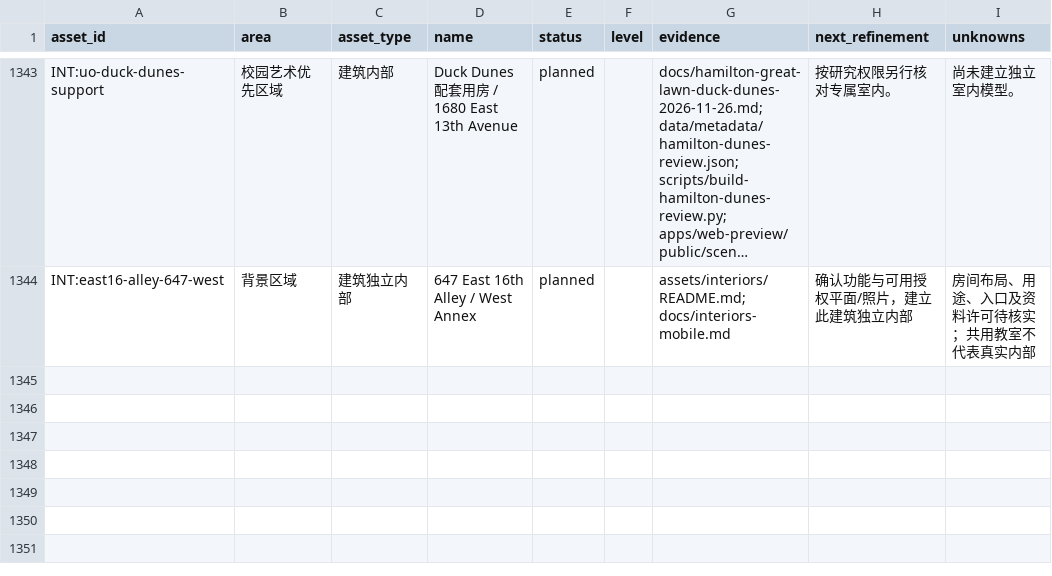
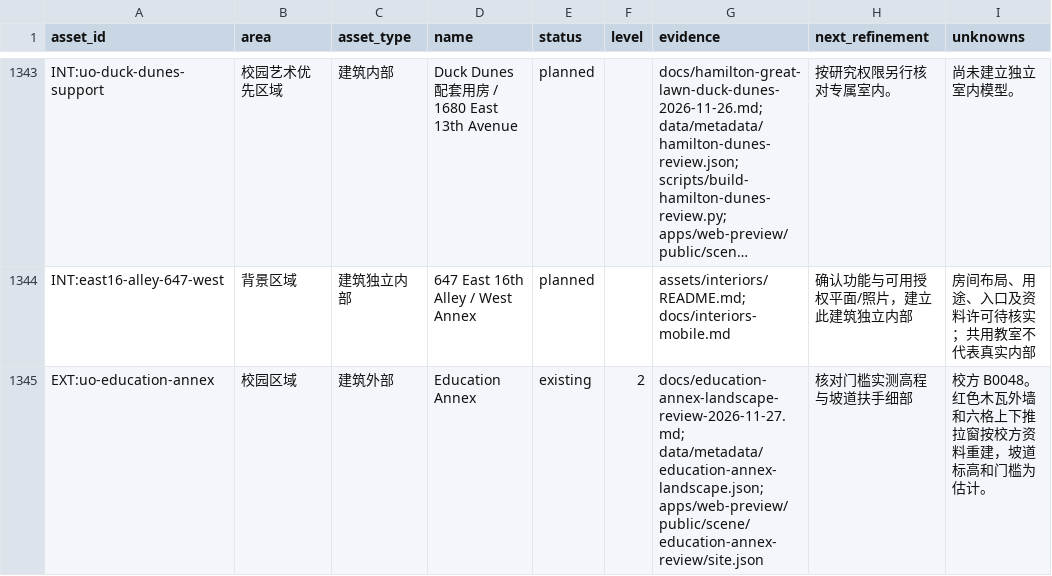
Before and after one commit to williamQ96/open-campus-uo, a CSV file: docs/asset-refinement-inventory.csv, drawn as a sheet; only a part is shown, gaps mark what is left out; long unchanged cells end in …; the diff names each change by its address in the sheet, - before the commit and + after, or states it on an @@ line.

Commit message:
Publish Education Annex exterior and west approach L2

```diff
--- a/docs/asset-refinement-inventory.csv
+++ b/docs/asset-refinement-inventory.csv
+row 1345: EXT:uo-education-annex | 校园区域 | 建筑外部 | Education Annex | existing | 2 | docs/education-annex-landscape-review-2026-11-27.md; data/metadata/education-annex-landscape.json; apps/web-preview/public/scene/education-annex-review/site.json | 核对门槛实测高程与坡道扶手细部 | 校方 B0048。红色木瓦外墙和六格上下推拉窗按校方资料重建，坡道标高和门槛为估计。
```
Also changed, not shown: 19 other files.
